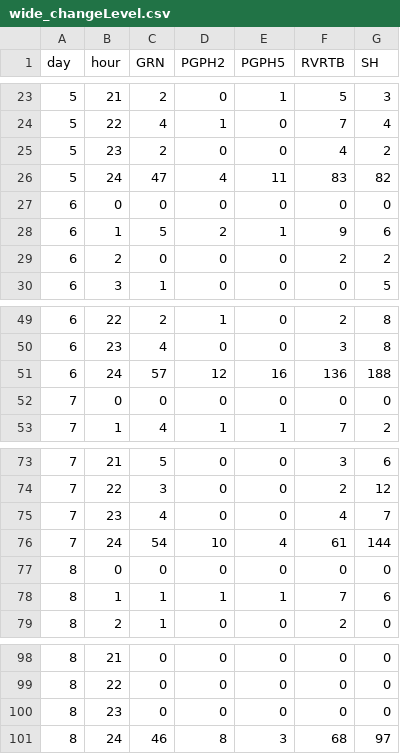
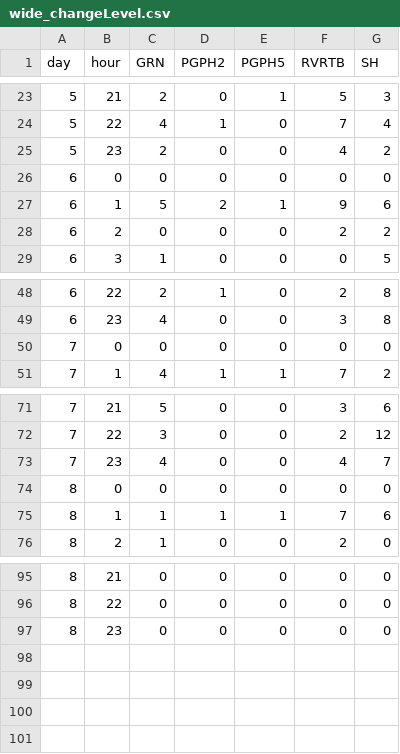
Before and after one commit to nczakaria/sgspacer_test, a CSV file: csv/wide_changeLevel.csv, drawn as a sheet; only a part is shown, gaps mark what is left out.

```diff
--- a/csv/wide_changeLevel.csv
+++ b/csv/wide_changeLevel.csv
@@ -25,3 +25,2 @@ day,hour,GRN,PGPH2,PGPH5,RVRTB,SH
 5,23,2,0,0,4,2
-5,24,47,4,11,83,82
 6,0,0,0,0,0,0
@@ -50,3 +49,2 @@ day,hour,GRN,PGPH2,PGPH5,RVRTB,SH
 6,23,4,0,0,3,8
-6,24,57,12,16,136,188
 7,0,0,0,0,0,0
@@ -75,3 +73,2 @@ day,hour,GRN,PGPH2,PGPH5,RVRTB,SH
 7,23,4,0,0,4,7
-7,24,54,10,4,61,144
 8,0,0,0,0,0,0
@@ -100,2 +97 @@ day,hour,GRN,PGPH2,PGPH5,RVRTB,SH
 8,23,0,0,0,0,0
-8,24,46,8,3,68,97
```
Also changed, not shown: csv/wide_campus.csv, csv/wide_leftCampus.csv, 3 other files.
